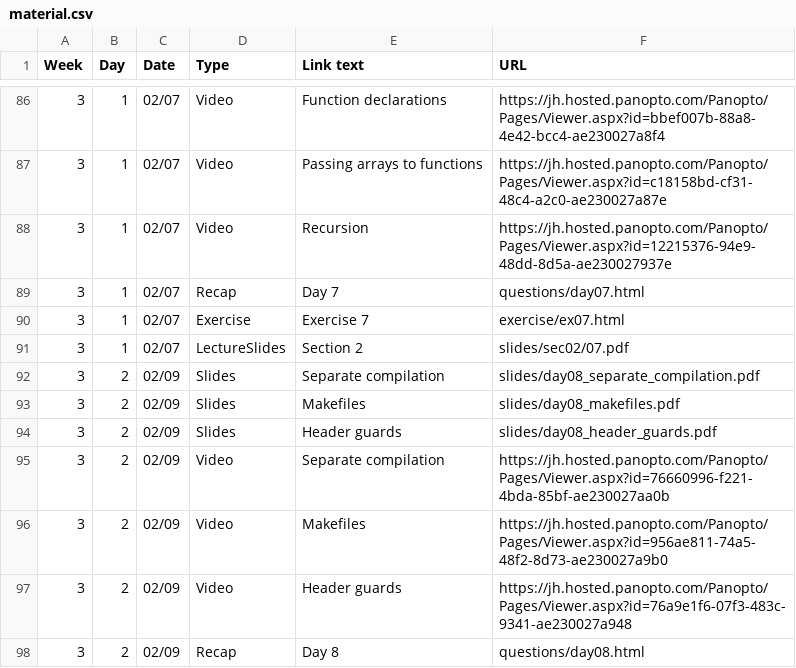
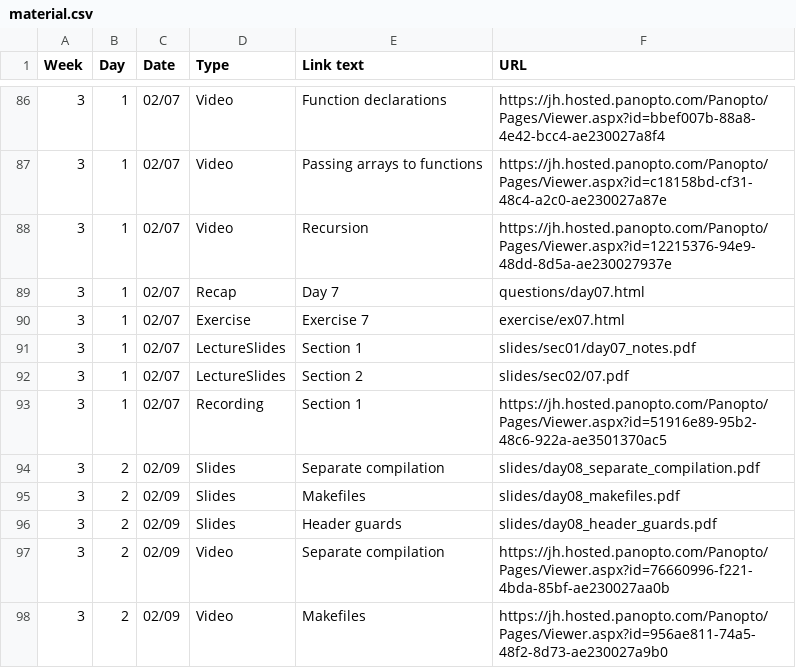
Before and after one commit to jhu-ip/cs220-s22, a CSV file: material.csv, drawn as a sheet; only a part is shown, gaps mark what is left out; the shorter side is filled out with more unchanged rows.

Commit message:
link to day 7 stuff for sec 01

```diff
--- a/material.csv
+++ b/material.csv
@@ -90,3 +90,5 @@ Week,Day,Date,Type,"Link text",URL
 3,1,02/07,Exercise,"Exercise 7",exercise/ex07.html
+3,1,02/07,LectureSlides,"Section 1",slides/sec01/day07_notes.pdf
 3,1,02/07,LectureSlides,"Section 2",slides/sec02/07.pdf
+3,1,02/07,Recording,"Section 1",https://jh.hosted.panopto.com/Panopto/Pages/Viewer.aspx?id=51916e89-95b2-48c6-922a-ae3501370ac5
 3,2,02/09,Slides,"Separate compilation",slides/day08_separate_compilation.pdf
```
Also changed, not shown: 1 other file.
